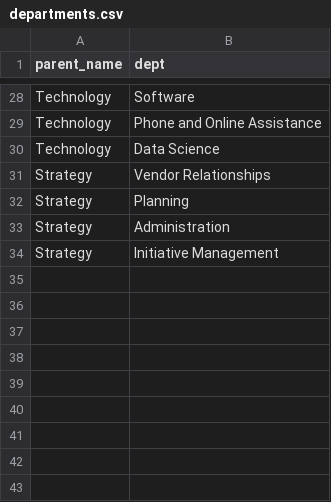
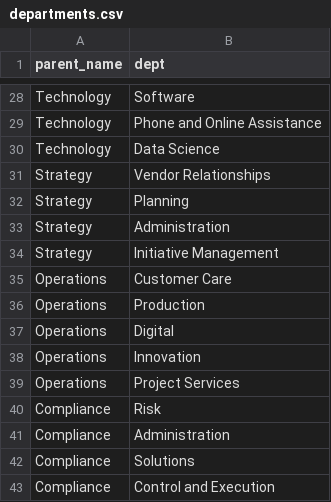
Before and after one commit to harryahlas/sample-hr-database, a CSV file: data/departments.csv, drawn as a sheet; only a part is shown, gaps mark what is left out; the diff names each change by its address in the sheet, - before the commit and + after, or states it on an @@ line.

```diff
--- a/data/departments.csv
+++ b/data/departments.csv
+row 35: Operations | Customer Care
+row 36: Operations | Production
+row 37: Operations | Digital
+row 38: Operations | Innovation
+row 39: Operations | Project Services
+row 40: Compliance | Risk
+row 41: Compliance | Administration
+row 42: Compliance | Solutions
+row 43: Compliance | Control and Execution
```
Also changed, not shown: 14 other files.
